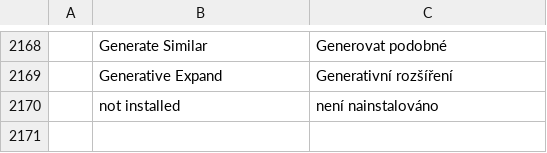
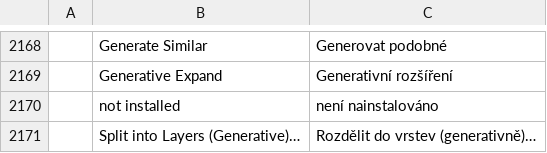
Before and after one commit to CodyChuGit/comfy-photocraft, a TSV file: crates/ui-egui/src/i18n/cs.tsv, drawn as a sheet; only a part is shown, gaps mark what is left out; the diff names each change by its address in the sheet, - before the commit and + after, or states it on an @@ line.

```diff
--- a/crates/ui-egui/src/i18n/cs.tsv
+++ b/crates/ui-egui/src/i18n/cs.tsv
+row 2171:  | Split into Layers (Generative)… | Rozdělit do vrstev (generativně)…
```
Also changed, not shown: crates/ui-egui/src/i18n/fr.tsv, crates/ui-egui/src/i18n/id.tsv, 27 other files.
